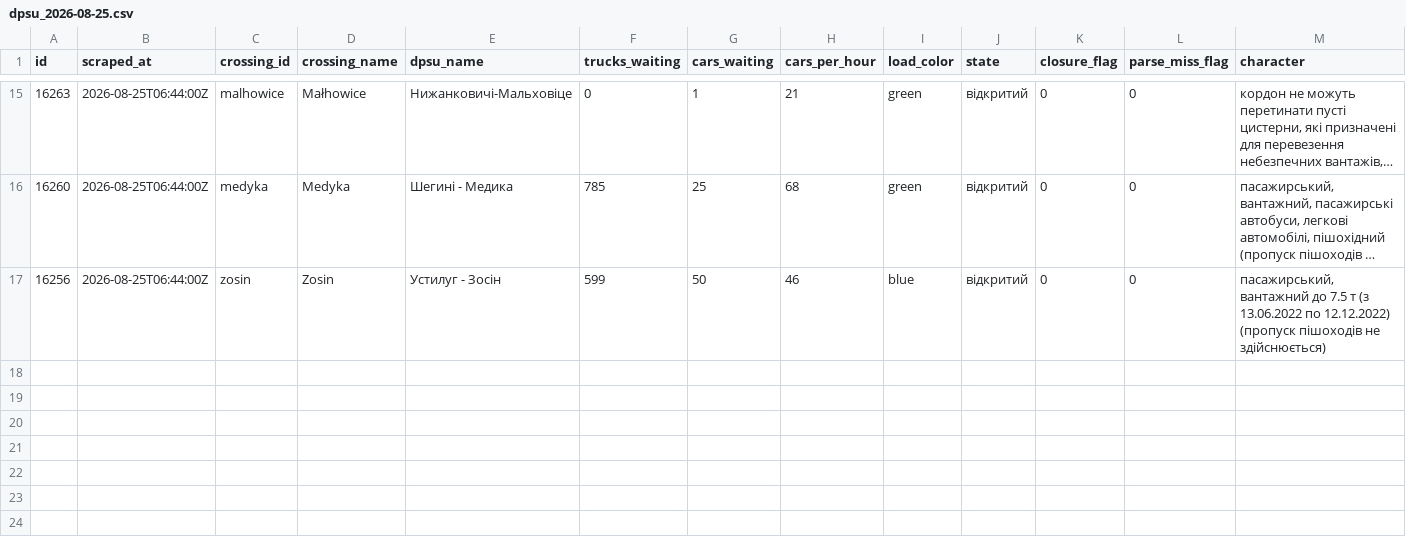
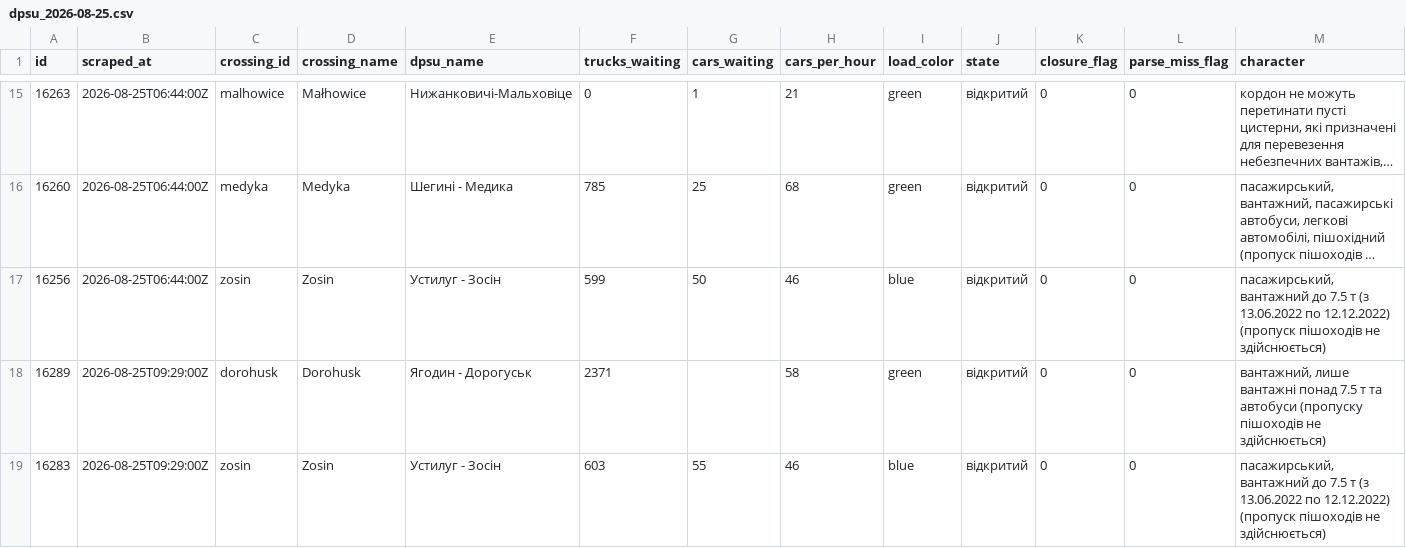
Before and after one commit to jabbathepole/border-queue-logger, a CSV file: data/dpsu_2026-08-25.csv, drawn as a sheet; only a part is shown, gaps mark what is left out; long unchanged cells end in …; rows hold the shown columns only; the diff names each change by its address in the sheet, - before the commit and + after, or states it on an @@ line.

```diff
--- a/data/dpsu_2026-08-25.csv
+++ b/data/dpsu_2026-08-25.csv
+row 18: 16289 | 2026-08-25T09:29:00Z | dorohusk | Dorohusk | Ягодин - Дорогуськ | 2371 |  | 58 | green | відкритий | 0 | 0 | вантажний, лише вантажні понад 7.5 т та автобуси (пропуску пішоходів не здійснюється)
+row 19: 16283 | 2026-08-25T09:29:00Z | zosin | Zosin | Устилуг - Зосін | 603 | 55 | 46 | blue | відкритий | 0 | 0 | пасажирський, вантажний до 7.5 т (з 13.06.2022 по 12.12.2022) (пропуск пішоходів не здійснюється)
```
Also changed, not shown: 1 other file.
